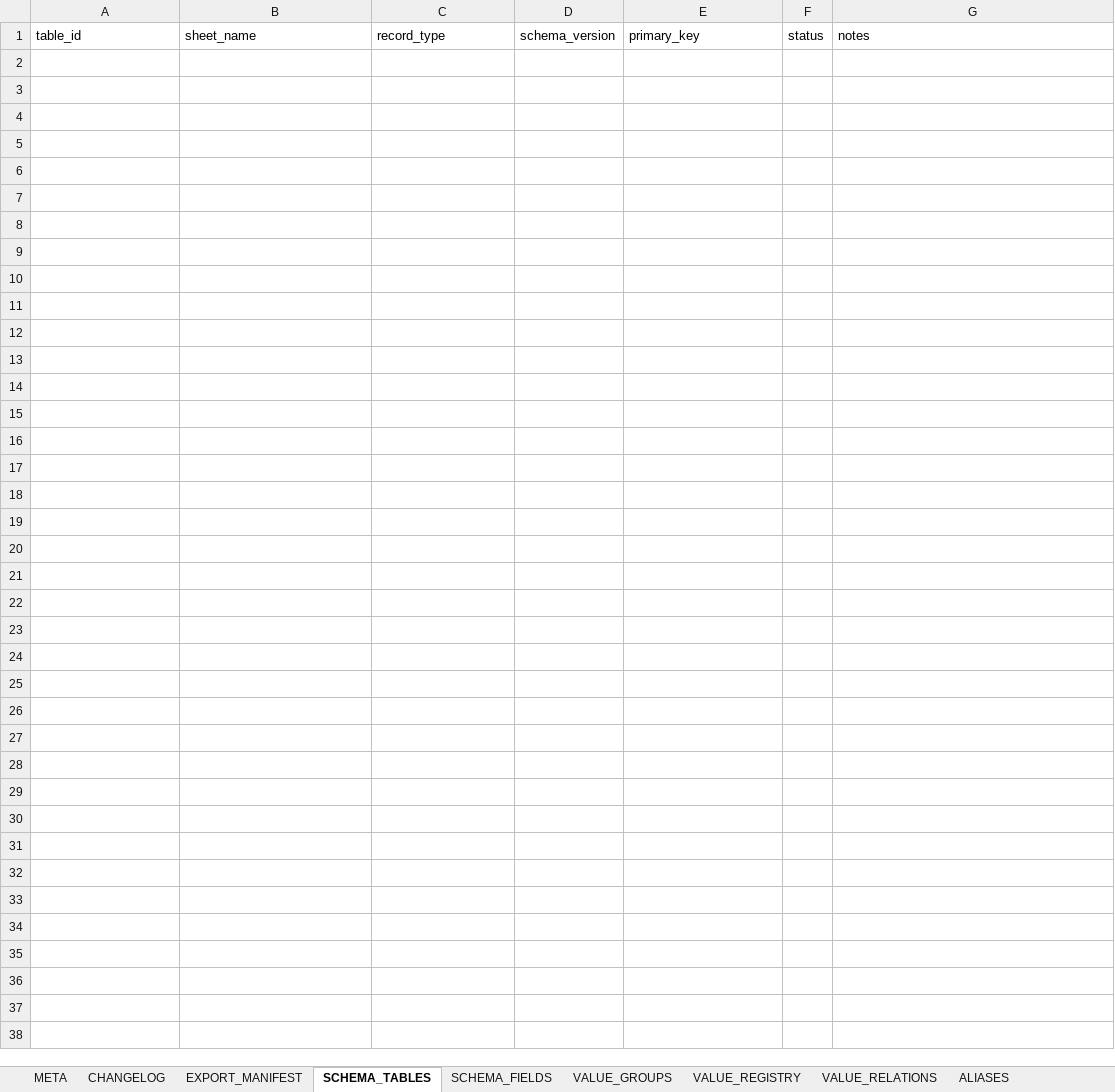
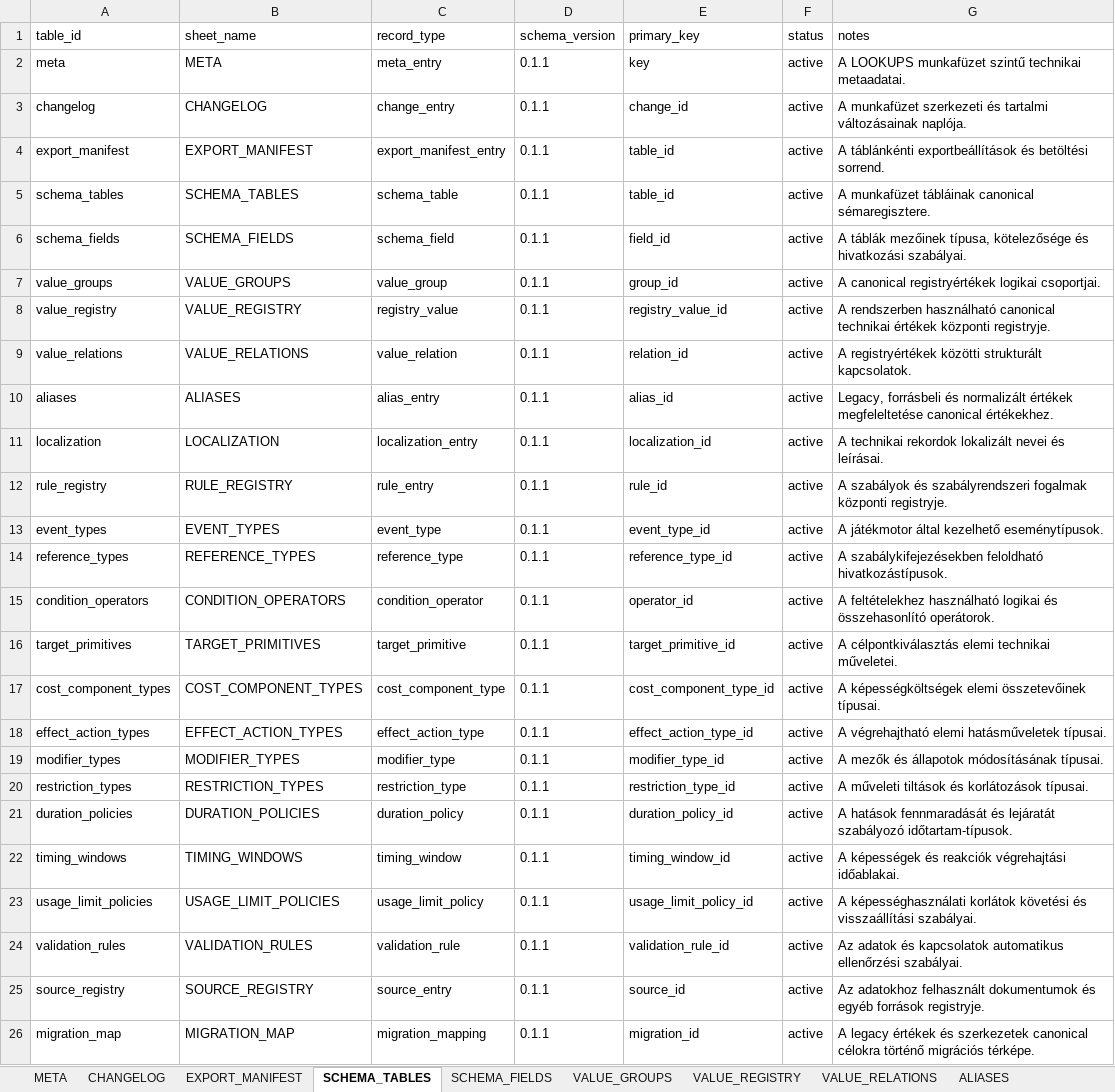
Before and after one commit to commander150/Aeterna_Projekt, an Excel workbook: Aeterna dokumentációk/LOOKUPS v2.xlsx, sheet SCHEMA_TABLES, drawn as a sheet; values as stored, in another font and other column widths than the file's, no borders; charts and pictures not drawn; the diff names each change by its address in the sheet, - before the commit and + after, or states it on an @@ line.

Commit message:
update LOOKUPS v2.xlsx

```diff
--- a/Aeterna dokumentációk/LOOKUPS v2.xlsx (sheet SCHEMA_TABLES)
+++ b/Aeterna dokumentációk/LOOKUPS v2.xlsx (sheet SCHEMA_TABLES)
+row 2: meta | META | meta_entry | 0.1.1 | key | active | A LOOKUPS munkafüzet szintű technikai metaadatai.
+row 3: changelog | CHANGELOG | change_entry | 0.1.1 | change_id | active | A munkafüzet szerkezeti és tartalmi változásainak naplója.
+row 4: export_manifest | EXPORT_MANIFEST | export_manifest_entry | 0.1.1 | table_id | active | A táblánkénti exportbeállítások és betöltési sorrend.
+row 5: schema_tables | SCHEMA_TABLES | schema_table | 0.1.1 | table_id | active | A munkafüzet tábláinak canonical sémaregisztere.
+row 6: schema_fields | SCHEMA_FIELDS | schema_field | 0.1.1 | field_id | active | A táblák mezőinek típusa, kötelezősége és hivatkozási szabályai.
+row 7: value_groups | VALUE_GROUPS | value_group | 0.1.1 | group_id | active | A canonical registryértékek logikai csoportjai.
+row 8: value_registry | VALUE_REGISTRY | registry_value | 0.1.1 | registry_value_id | active | A rendszerben használható canonical technikai értékek központi registryje.
+row 9: value_relations | VALUE_RELATIONS | value_relation | 0.1.1 | relation_id | active | A registryértékek közötti strukturált kapcsolatok.
+row 10: aliases | ALIASES | alias_entry | 0.1.1 | alias_id | active | Legacy, forrásbeli és normalizált értékek megfeleltetése canonical értékekhez.
+row 11: localization | LOCALIZATION | localization_entry | 0.1.1 | localization_id | active | A technikai rekordok lokalizált nevei és leírásai.
+row 12: rule_registry | RULE_REGISTRY | rule_entry | 0.1.1 | rule_id | active | A szabályok és szabályrendszeri fogalmak központi registryje.
+row 13: event_types | EVENT_TYPES | event_type | 0.1.1 | event_type_id | active | A játékmotor által kezelhető eseménytípusok.
+row 14: reference_types | REFERENCE_TYPES | reference_type | 0.1.1 | reference_type_id | active | A szabálykifejezésekben feloldható hivatkozástípusok.
+row 15: condition_operators | CONDITION_OPERATORS | condition_operator | 0.1.1 | operator_id | active | A feltételekhez használható logikai és összehasonlító operátorok.
+row 16: target_primitives | TARGET_PRIMITIVES | target_primitive | 0.1.1 | target_primitive_id | active | A célpontkiválasztás elemi technikai műveletei.
+row 17: cost_component_types | COST_COMPONENT_TYPES | cost_component_type | 0.1.1 | cost_component_type_id | active | A képességköltségek elemi összetevőinek típusai.
+row 18: effect_action_types | EFFECT_ACTION_TYPES | effect_action_type | 0.1.1 | effect_action_type_id | active | A végrehajtható elemi hatásműveletek típusai.
+row 19: modifier_types | MODIFIER_TYPES | modifier_type | 0.1.1 | modifier_type_id | active | A mezők és állapotok módosításának típusai.
+row 20: restriction_types | RESTRICTION_TYPES | restriction_type | 0.1.1 | restriction_type_id | active | A műveleti tiltások és korlátozások típusai.
+row 21: duration_policies | DURATION_POLICIES | duration_policy | 0.1.1 | duration_policy_id | active | A hatások fennmaradását és lejáratát szabályozó időtartam-típusok.
+row 22: timing_windows | TIMING_WINDOWS | timing_window | 0.1.1 | timing_window_id | active | A képességek és reakciók végrehajtási időablakai.
+row 23: usage_limit_policies | USAGE_LIMIT_POLICIES | usage_limit_policy | 0.1.1 | usage_limit_policy_id | active | A képességhasználati korlátok követési és visszaállítási szabályai.
+row 24: validation_rules | VALIDATION_RULES | validation_rule | 0.1.1 | validation_rule_id | active | Az adatok és kapcsolatok automatikus ellenőrzési szabályai.
+row 25: source_registry | SOURCE_REGISTRY | source_entry | 0.1.1 | source_id | active | Az adatokhoz felhasznált dokumentumok és egyéb források registryje.
+row 26: migration_map | MIGRATION_MAP | migration_mapping | 0.1.1 | migration_id | active | A legacy értékek és szerkezetek canonical célokra történő migrációs térképe.
```
Also changed, not shown: sheet SCHEMA_FIELDS, sheet VALUE_GROUPS, sheet EXPORT_MANIFEST, sheet META, sheet CHANGELOG.
